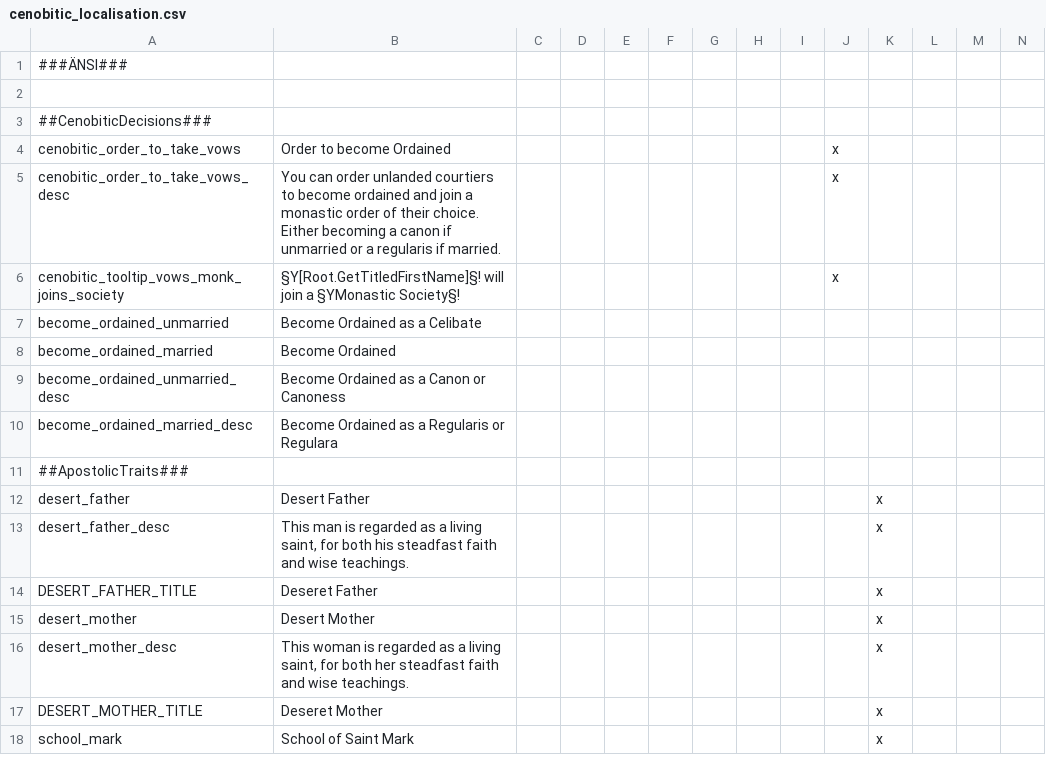
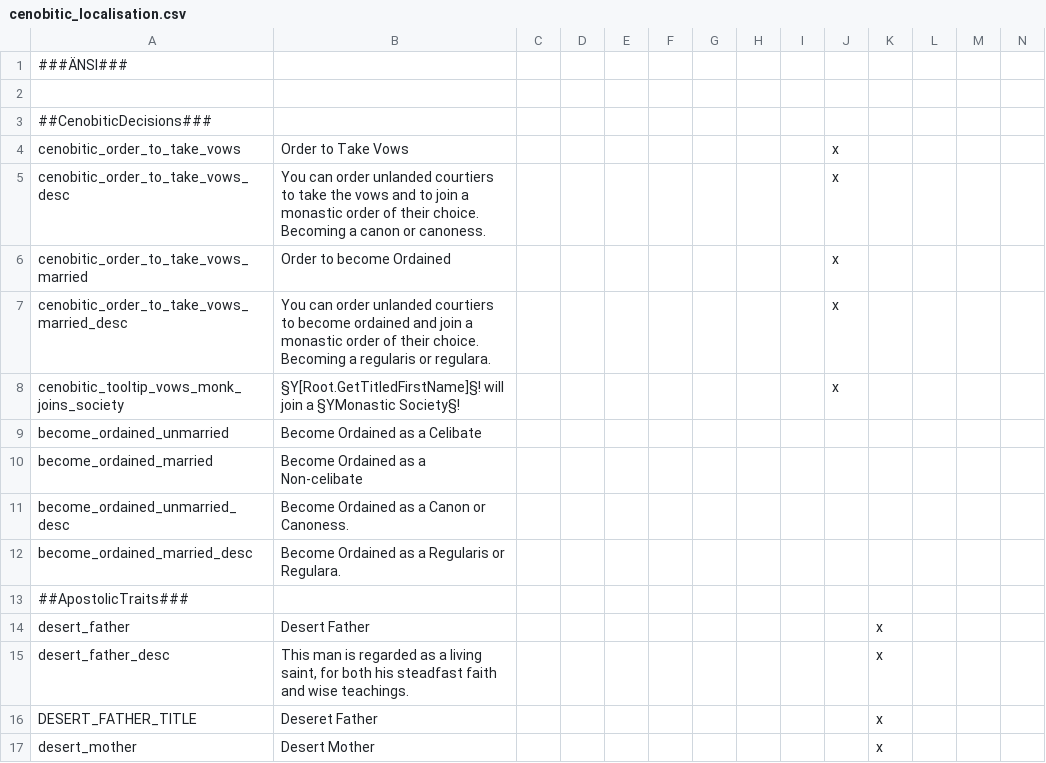
Before and after one commit to klorpa/After-The-End-Eurasia, a CSV file: ATE_Eurasia/localisation/cenobitic_localisation.csv, drawn as a sheet; only a part is shown; the shorter side is filled out with more unchanged rows; addresses are those after the commit; rows hold the shown columns only; the diff names each change by its address in the sheet, - before the commit and + after, or states it on an @@ line.

Commit message:
Cenobitic tweaks

```diff
--- a/ATE_Eurasia/localisation/cenobitic_localisation.csv
+++ b/ATE_Eurasia/localisation/cenobitic_localisation.csv
-B4: Order to become Ordained
+B4: Order to Take Vows
-B5: …courtiers to become ordained and join a monastic order of their choice. Either becoming a canon if unmarried or a regularis if married.
+B5: …courtiers to take the vows and to join a monastic order of their choice. Becoming a canon or canoness.
+row 6: cenobitic_order_to_take_vows_married | Order to become Ordained |  |  |  |  |  |  |  | x
+row 7: cenobitic_order_to_take_vows_married_desc | You can order unlanded courtiers to become ordained and join a monastic order of their choice. Becoming a regularis or regulara. |  |  |  |  |  |  |  | x
-B10: Become Ordained
+B10: Become Ordained as a Non-celibate
-B11: Become Ordained as a Canon or Canoness
+B11: Become Ordained as a Canon or Canoness.
-B12: Become Ordained as a Regularis or Regulara
+B12: Become Ordained as a Regularis or Regulara.
```
Also changed, not shown: ATE_Eurasia/localisation/Eastern_Christianity.csv, 4 other files.
